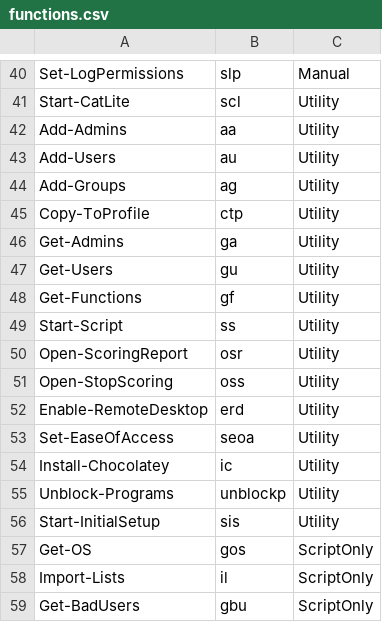
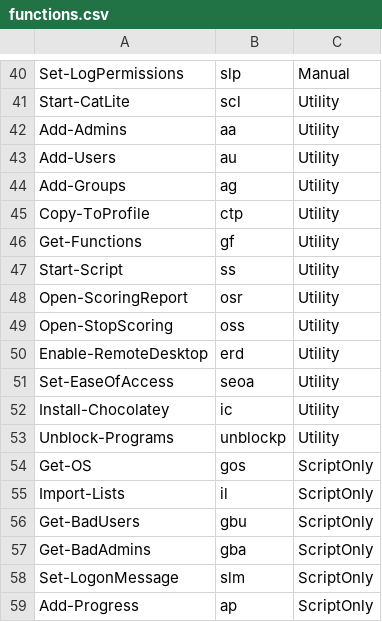
Before and after one commit to DropTheTableTacos/CyberPatriot_Windows_Scripts, a CSV file: lists/functions.csv, drawn as a sheet; only a part is shown, gaps mark what is left out; the shorter side is filled out with more unchanged rows; the diff names each change by its address in the sheet, - before the commit and + after, or states it on an @@ line.

Commit message:
updated functions list but still gotta fix the script in general

```diff
--- a/lists/functions.csv
+++ b/lists/functions.csv
-row 46: Get-Admins | ga | Utility
-row 47: Get-Users | gu | Utility
-row 56: Start-InitialSetup | sis | Utility
```
Also changed, not shown: 1 other file.
